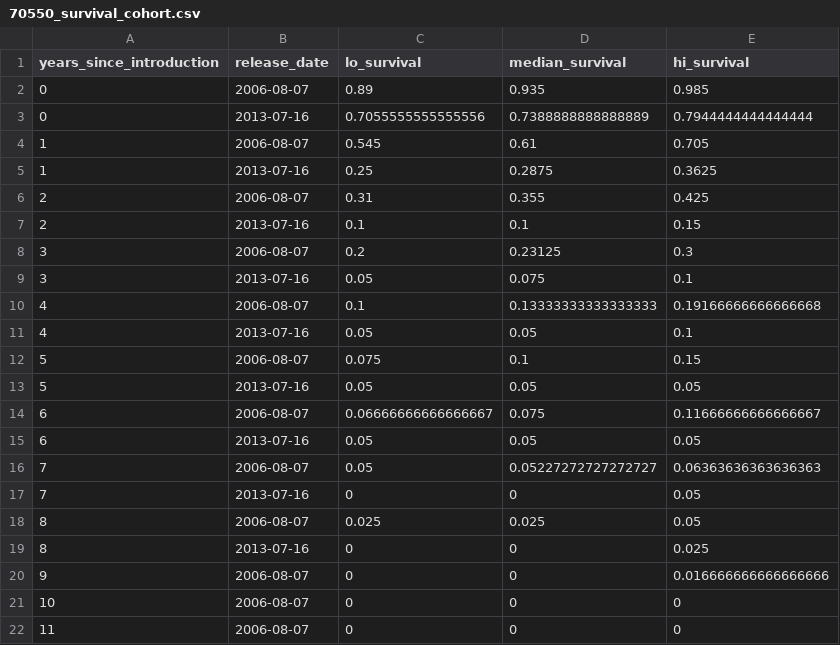
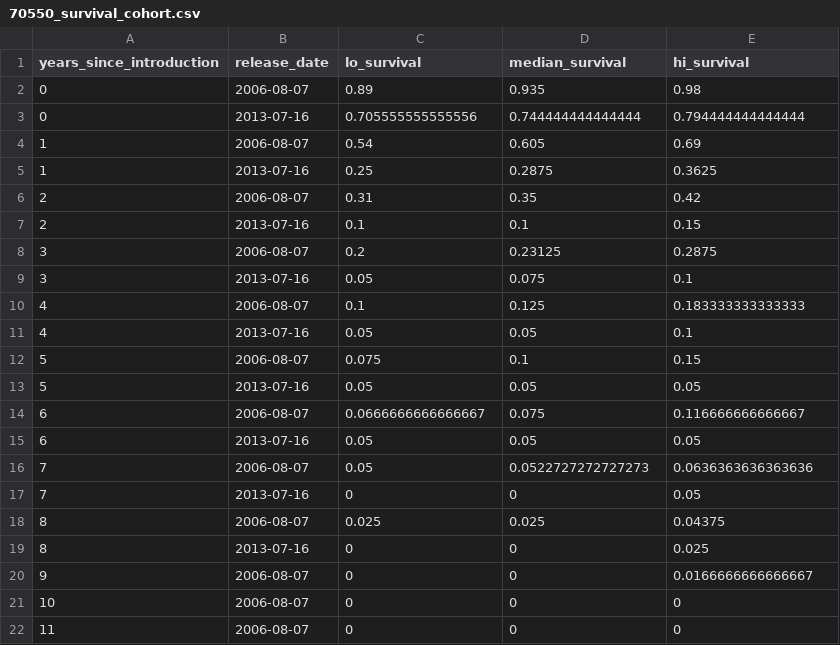
Before and after one commit to SNARL1/cmr-analysis, a CSV file: out/tables/70550_survival_cohort.csv, drawn as a sheet; only a part is shown.

```diff
--- a/out/tables/70550_survival_cohort.csv
+++ b/out/tables/70550_survival_cohort.csv
@@ -1,11 +1,11 @@
 years_since_introduction,release_date,lo_survival,median_survival,hi_survival
-0,2006-08-07,0.89,0.935,0.985
-0,2013-07-16,0.7055555555555556,0.7388888888888889,0.7944444444444444
-1,2006-08-07,0.545,0.61,0.705
+0,2006-08-07,0.89,0.935,0.98
+0,2013-07-16,0.705555555555556,0.744444444444444,0.794444444444444
+1,2006-08-07,0.54,0.605,0.69
 1,2013-07-16,0.25,0.2875,0.3625
-2,2006-08-07,0.31,0.355,0.425
+2,2006-08-07,0.31,0.35,0.42
 2,2013-07-16,0.1,0.1,0.15
-3,2006-08-07,0.2,0.23125,0.3
+3,2006-08-07,0.2,0.23125,0.2875
 3,2013-07-16,0.05,0.075,0.1
-4,2006-08-07,0.1,0.13333333333333333,0.19166666666666668
+4,2006-08-07,0.1,0.125,0.183333333333333
 4,2013-07-16,0.05,0.05,0.1
@@ -13,9 +13,9 @@ years_since_introduction,release_date,lo_survival,median_survival,hi_survival
 5,2013-07-16,0.05,0.05,0.05
-6,2006-08-07,0.06666666666666667,0.075,0.11666666666666667
+6,2006-08-07,0.0666666666666667,0.075,0.116666666666667
 6,2013-07-16,0.05,0.05,0.05
-7,2006-08-07,0.05,0.05227272727272727,0.06363636363636363
+7,2006-08-07,0.05,0.0522727272727273,0.0636363636363636
 7,2013-07-16,0,0,0.05
-8,2006-08-07,0.025,0.025,0.05
+8,2006-08-07,0.025,0.025,0.04375
 8,2013-07-16,0,0,0.025
-9,2006-08-07,0,0,0.016666666666666666
+9,2006-08-07,0,0,0.0166666666666667
 10,2006-08-07,0,0,0
```
Also changed, not shown: out/tables/70550_survival_ind.csv, 5 other files.
